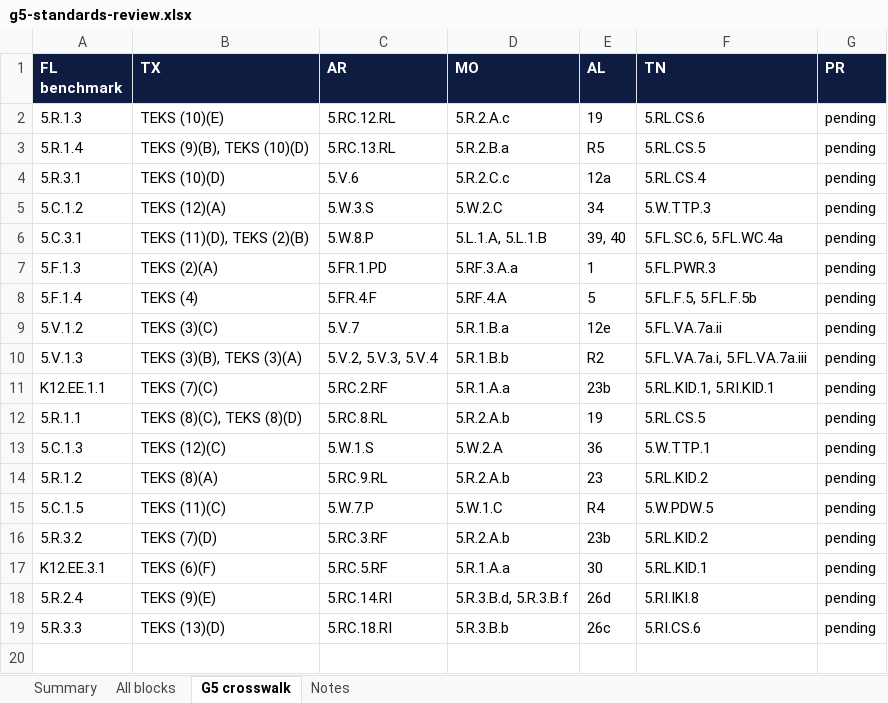
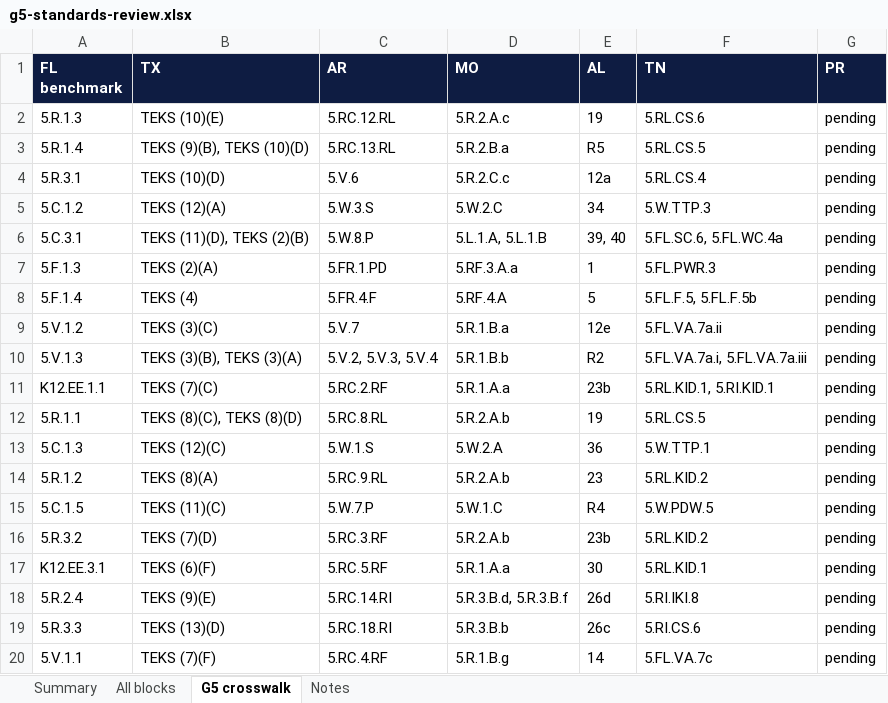
Before and after one commit to optimaondemand/optima-5th-ela, an Excel workbook: standards/g5-standards-review.xlsx, sheet G5 crosswalk, drawn as a sheet; values as stored, in another font and other column widths than the file's, no borders; the diff names each change by its address in the sheet, - before the commit and + after, or states it on an @@ line.

```diff
--- a/standards/g5-standards-review.xlsx (sheet G5 crosswalk)
+++ b/standards/g5-standards-review.xlsx (sheet G5 crosswalk)
+row 20: 5.V.1.1 | TEKS (7)(F) | 5.RC.4.RF | 5.R.1.B.g | 14 | 5.FL.VA.7c | pending
```
Also changed, not shown: sheet All blocks, sheet Summary, 11 other files.
